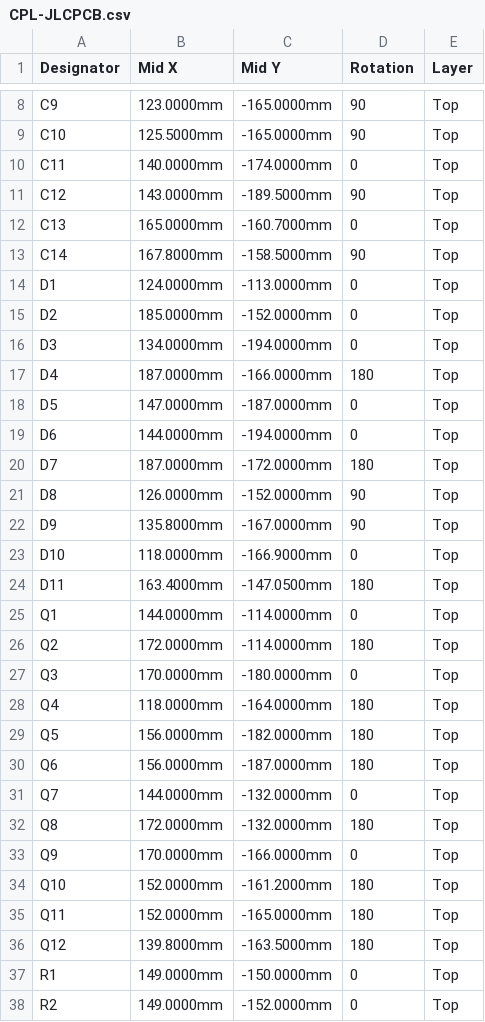
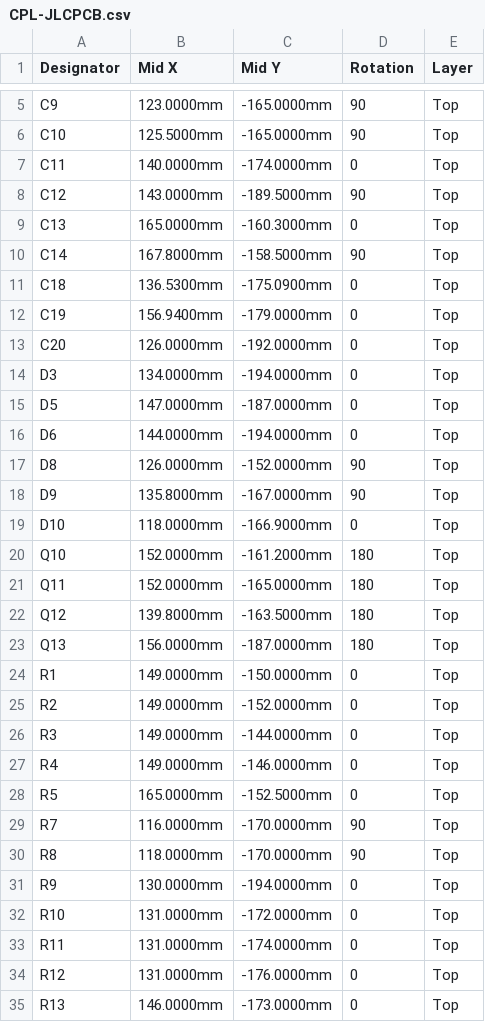
Before and after one commit to sidrk-dev/regen-clamp-board, a CSV file: jlcpcb/CPL-JLCPCB.csv, drawn as a sheet; only a part is shown, gaps mark what is left out; the shorter side is filled out with more unchanged rows; the diff covers the shown part only.

```diff
--- a/jlcpcb/CPL-JLCPCB.csv
+++ b/jlcpcb/CPL-JLCPCB.csv
@@ -11,11 +8,10 @@ C11,140.0000mm,-174.0000mm,0,Top
 C12,143.0000mm,-189.5000mm,90,Top
-C13,165.0000mm,-160.7000mm,0,Top
+C13,165.0000mm,-160.3000mm,0,Top
 C14,167.8000mm,-158.5000mm,90,Top
-D1,124.0000mm,-113.0000mm,0,Top
-D2,185.0000mm,-152.0000mm,0,Top
+C18,136.5300mm,-175.0900mm,0,Top
+C19,156.9400mm,-179.0000mm,0,Top
+C20,126.0000mm,-192.0000mm,0,Top
 D3,134.0000mm,-194.0000mm,0,Top
-D4,187.0000mm,-166.0000mm,180,Top
 D5,147.0000mm,-187.0000mm,0,Top
 D6,144.0000mm,-194.0000mm,0,Top
-D7,187.0000mm,-172.0000mm,180,Top
 D8,126.0000mm,-152.0000mm,90,Top
@@ -23,12 +19,2 @@ D9,135.8000mm,-167.0000mm,90,Top
 D10,118.0000mm,-166.9000mm,0,Top
-D11,163.4000mm,-147.0500mm,180,Top
-Q1,144.0000mm,-114.0000mm,0,Top
-Q2,172.0000mm,-114.0000mm,180,Top
-Q3,170.0000mm,-180.0000mm,0,Top
-Q4,118.0000mm,-164.0000mm,180,Top
-Q5,156.0000mm,-182.0000mm,180,Top
-Q6,156.0000mm,-187.0000mm,180,Top
-Q7,144.0000mm,-132.0000mm,0,Top
-Q8,172.0000mm,-132.0000mm,180,Top
-Q9,170.0000mm,-166.0000mm,0,Top
 Q10,152.0000mm,-161.2000mm,180,Top
@@ -36,2 +22,3 @@ Q11,152.0000mm,-165.0000mm,180,Top
 Q12,139.8000mm,-163.5000mm,180,Top
+Q13,156.0000mm,-187.0000mm,180,Top
 R1,149.0000mm,-150.0000mm,0,Top
```
Also changed, not shown: 5 added rows, 4 removed rows and 3 edited cells elsewhere in this file, jlcpcb/BOM-JLCPCB.csv, jlcpcb/HAND-SOLDER-parts.csv, 22 other files.
